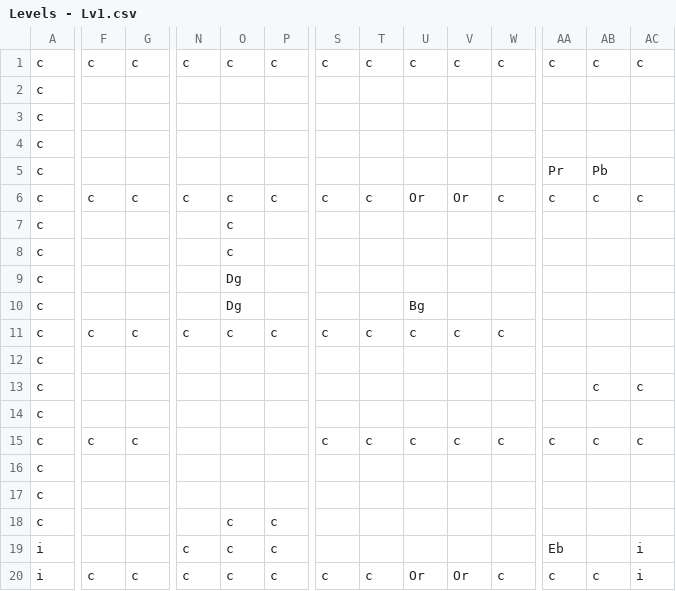
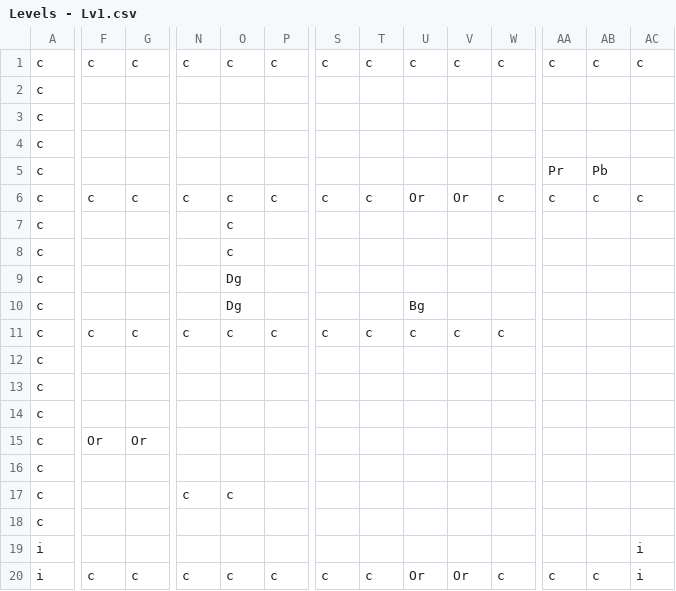
Before and after one commit to Theskrtnerd/doodle-duo, a CSV file: levelCreator/Levels - Lv1.csv, drawn as a sheet; only a part is shown, gaps mark what is left out; removed rows and columns are numbered as before the commit, all else as after; rows hold the shown columns only; the diff covers the shown part only; the diff names each change by its address in the sheet, - before the commit and + after, or states it on an @@ line.

```diff
--- a/levelCreator/Levels - Lv1.csv
+++ b/levelCreator/Levels - Lv1.csv
-row 13: c |  |  |  |  |  |  |  |  |  |  |  | c | c
+row 14: c
-F15: c
+F15: Or
-G15: c
+G15: Or
-S15: c
+S15: (empty)
-T15: c
+T15: (empty)
-U15: c
+U15: (empty)
-V15: c
+V15: (empty)
-W15: c
+W15: (empty)
-AA15: c
+AA15: (empty)
-AB15: c
+AB15: (empty)
-AC15: c
+AC15: (empty)
+row 17: c |  |  | c | c
-row 18: c |  |  |  | c | c
-N19: c
+N19: (empty)
-O19: c
+O19: (empty)
-P19: c
+P19: (empty)
-AA19: Eb
+AA19: (empty)
```
Also changed, not shown: 6 edited cells elsewhere in this file, levelCreator/Levels - Lv5.csv, 10 other files.
